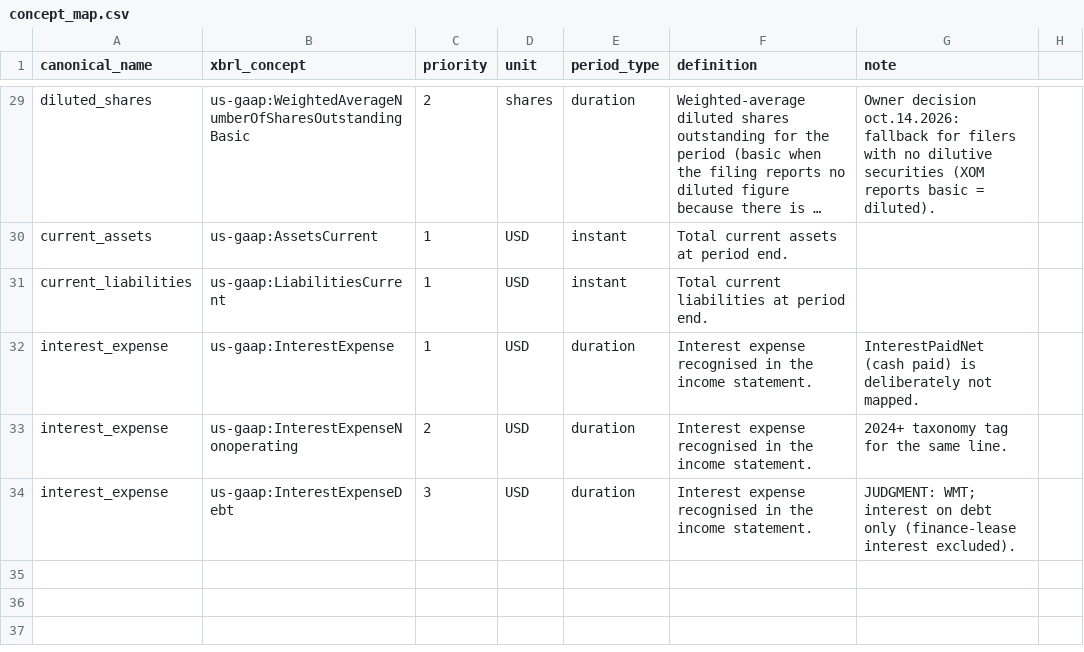
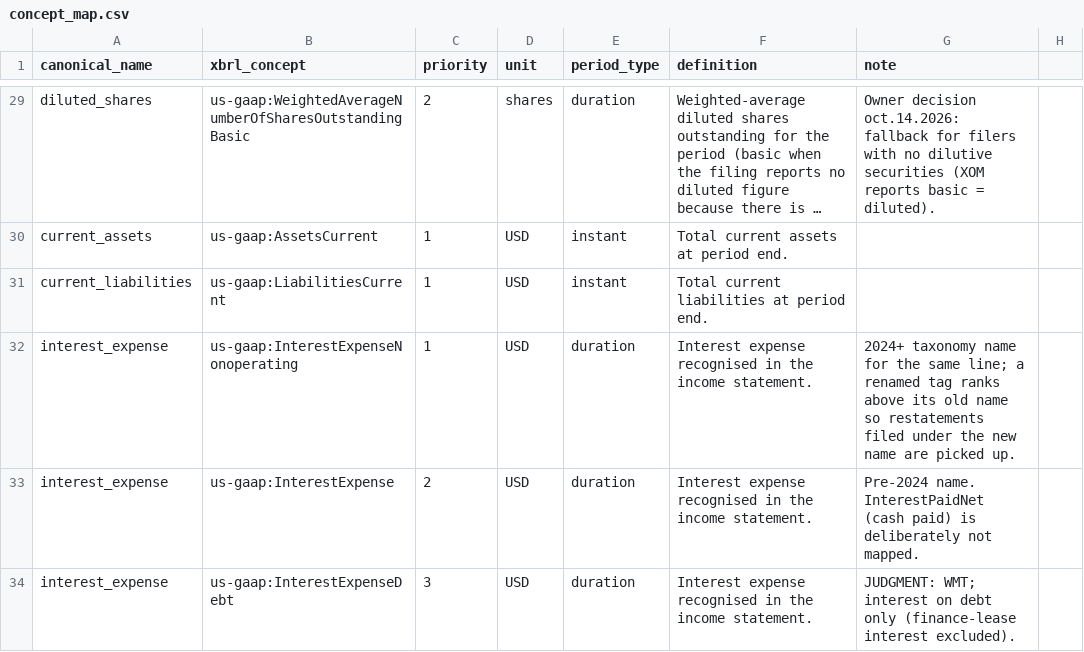
Before and after one commit to sonderbot-ar/warren, a CSV file: domains/fundamentals/concept_map.csv, drawn as a sheet; only a part is shown, gaps mark what is left out; long unchanged cells end in ….

```diff
--- a/domains/fundamentals/concept_map.csv
+++ b/domains/fundamentals/concept_map.csv
@@ -31,4 +31,4 @@ current_assets,us-gaap:AssetsCurrent,1,USD,instant,"Total current assets at peri
 current_liabilities,us-gaap:LiabilitiesCurrent,1,USD,instant,"Total current liabilities at period end.",
-interest_expense,us-gaap:InterestExpense,1,USD,duration,"Interest expense recognised in the income statement.",InterestPaidNet (cash paid) is deliberately not mapped.
-interest_expense,us-gaap:InterestExpenseNonoperating,2,USD,duration,"Interest expense recognised in the income statement.",2024+ taxonomy tag for the same line.
+interest_expense,us-gaap:InterestExpenseNonoperating,1,USD,duration,"Interest expense recognised in the income statement.",2024+ taxonomy name for the same line; a renamed tag ranks above its old name so restatements filed under the new name are picked up.
+interest_expense,us-gaap:InterestExpense,2,USD,duration,"Interest expense recognised in the income statement.",Pre-2024 name. InterestPaidNet (cash paid) is deliberately not mapped.
 interest_expense,us-gaap:InterestExpenseDebt,3,USD,duration,"Interest expense recognised in the income statement.",JUDGMENT: WMT; interest on debt only (finance-lease interest excluded).
```
Also changed, not shown: 2 other files.
